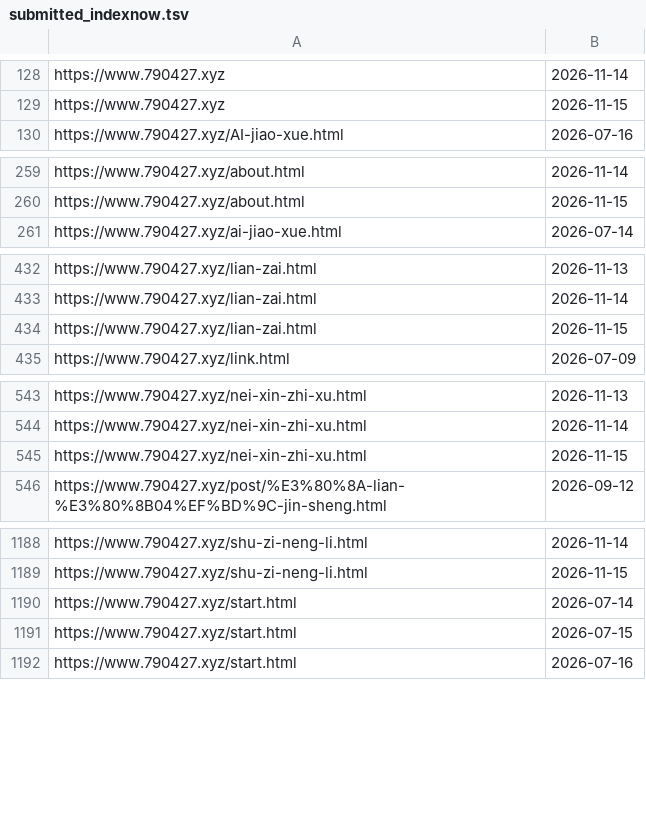
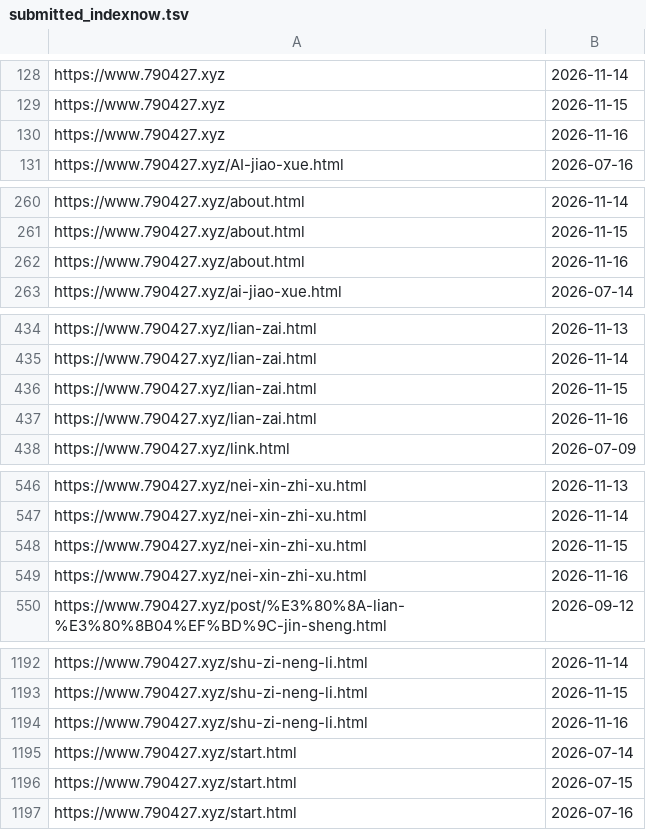
Before and after one commit to neverasecond/granthuang999.github.io, a TSV file: .github/url-submission-history/submitted_indexnow.tsv, drawn as a sheet; only a part is shown, gaps mark what is left out; the diff covers the shown part only; the diff names each change by its address in the sheet, - before the commit and + after, or states it on an @@ line.

```diff
--- a/.github/url-submission-history/submitted_indexnow.tsv
+++ b/.github/url-submission-history/submitted_indexnow.tsv
+row 130: https://www.790427.xyz | 2026-11-16
+row 262: https://www.790427.xyz/about.html | 2026-11-16
+row 437: https://www.790427.xyz/lian-zai.html | 2026-11-16
+row 549: https://www.790427.xyz/nei-xin-zhi-xu.html | 2026-11-16
+row 1194: https://www.790427.xyz/shu-zi-neng-li.html | 2026-11-16
```
Also changed, not shown: 4 added rows elsewhere in this file.
